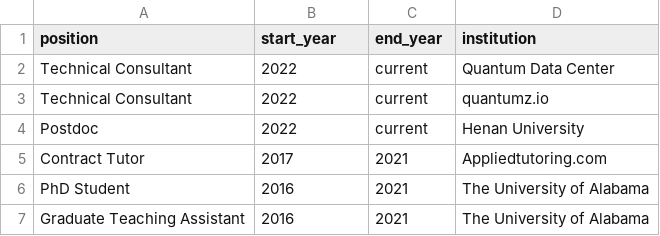
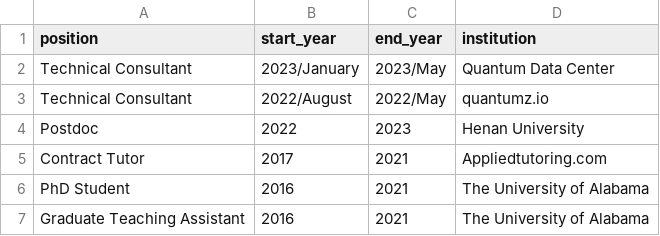
Before and after one commit to inokawazu/brand-me-docs, a CSV file: data/appointments.csv, drawn as a sheet.

Commit message:
updated appointments

```diff
--- a/data/appointments.csv
+++ b/data/appointments.csv
@@ -1,5 +1,5 @@
 position,start_year,end_year,institution
-Technical Consultant,2022,current,Quantum Data Center
-Technical Consultant,2022,current,quantumz.io
-Postdoc,2022,current,Henan University
+Technical Consultant,2023/January,2023/May,Quantum Data Center
+Technical Consultant,2022/August,2022/May,quantumz.io
+Postdoc,2022,2023,Henan University
 Contract Tutor,2017,2021,Appliedtutoring.com
```
